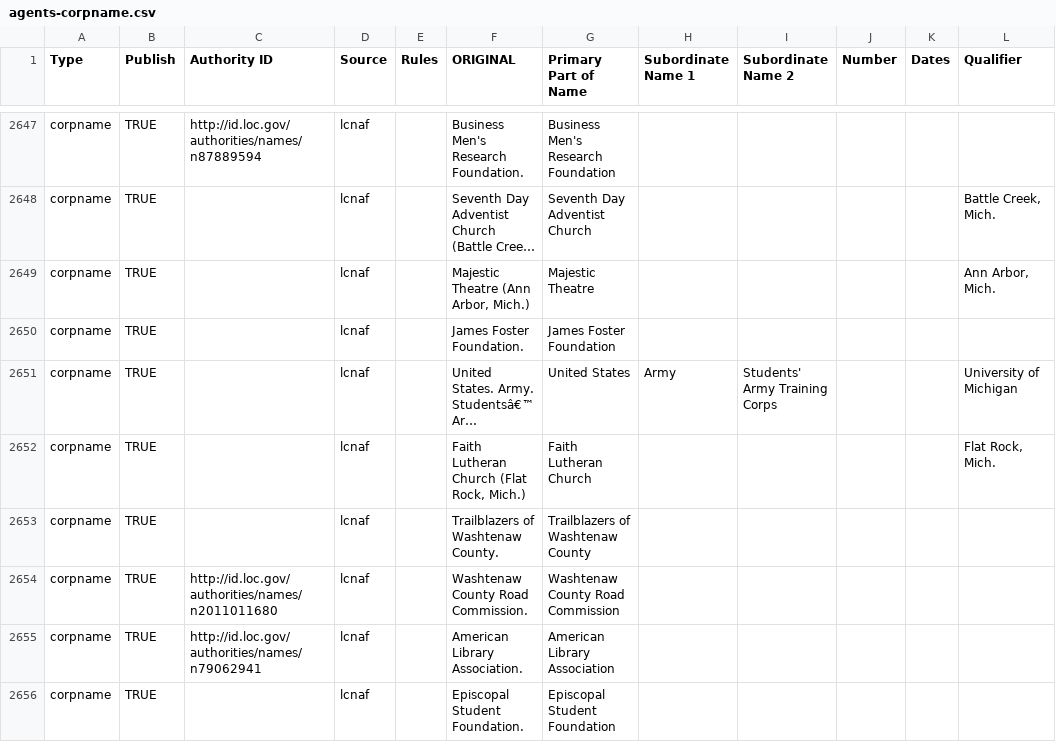
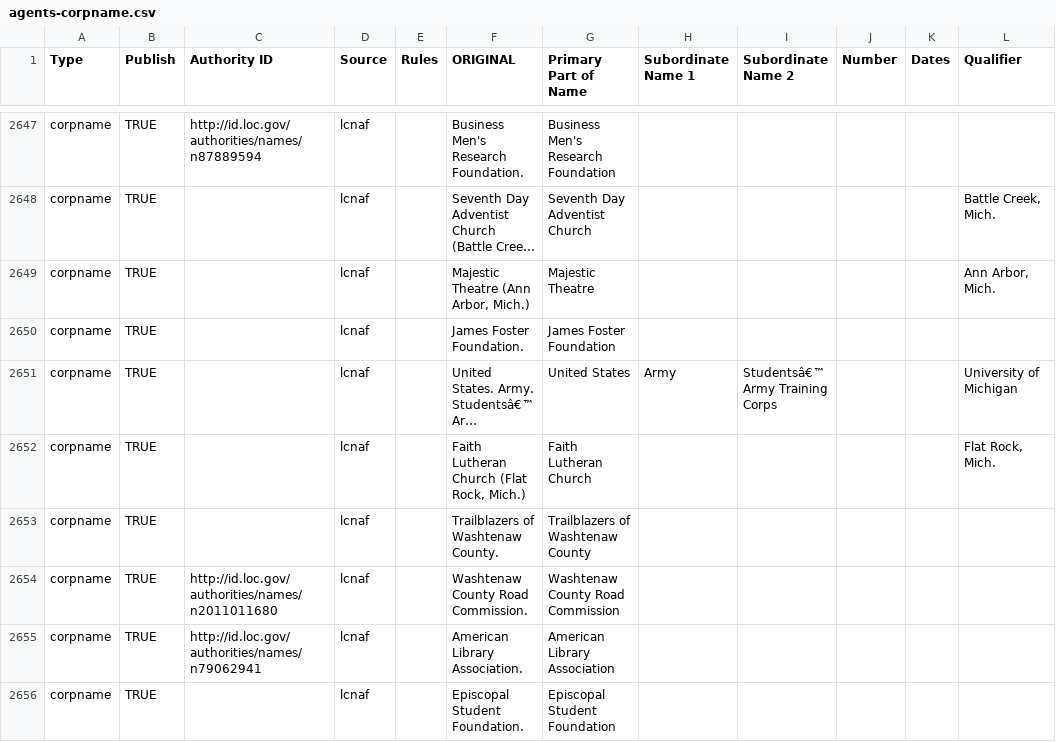
Before and after one commit to eckardm/work-stuff, a CSV file: agents/agents-corpname.csv, drawn as a sheet; only a part is shown, gaps mark what is left out; long unchanged cells end in …; the diff covers the shown part only; the diff names each change by its address in the sheet, - before the commit and + after, or states it on an @@ line.

```diff
--- a/agents/agents-corpname.csv
+++ b/agents/agents-corpname.csv
-I2651 (Subordinate Name 2): Students' Army Training Corps
+I2651 (Subordinate Name 2): Studentsâ€™ Army Training Corps
```
Also changed, not shown: 32 edited cells elsewhere in this file, agents/agents-famname.csv.
